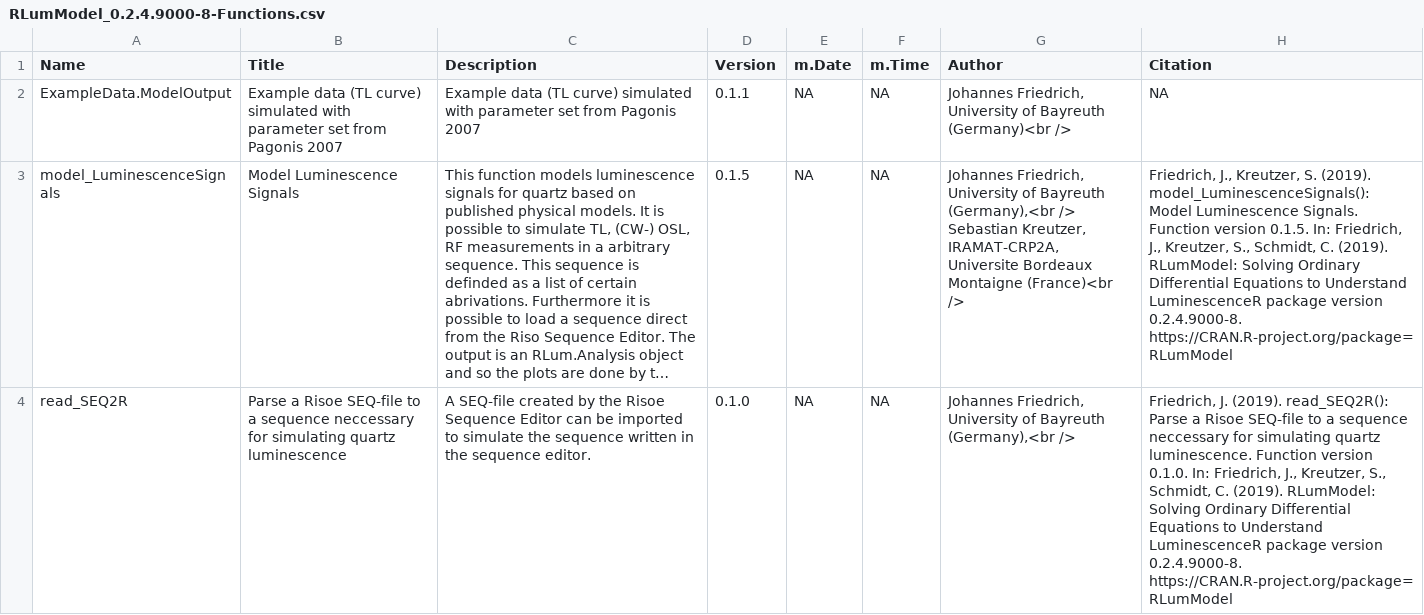
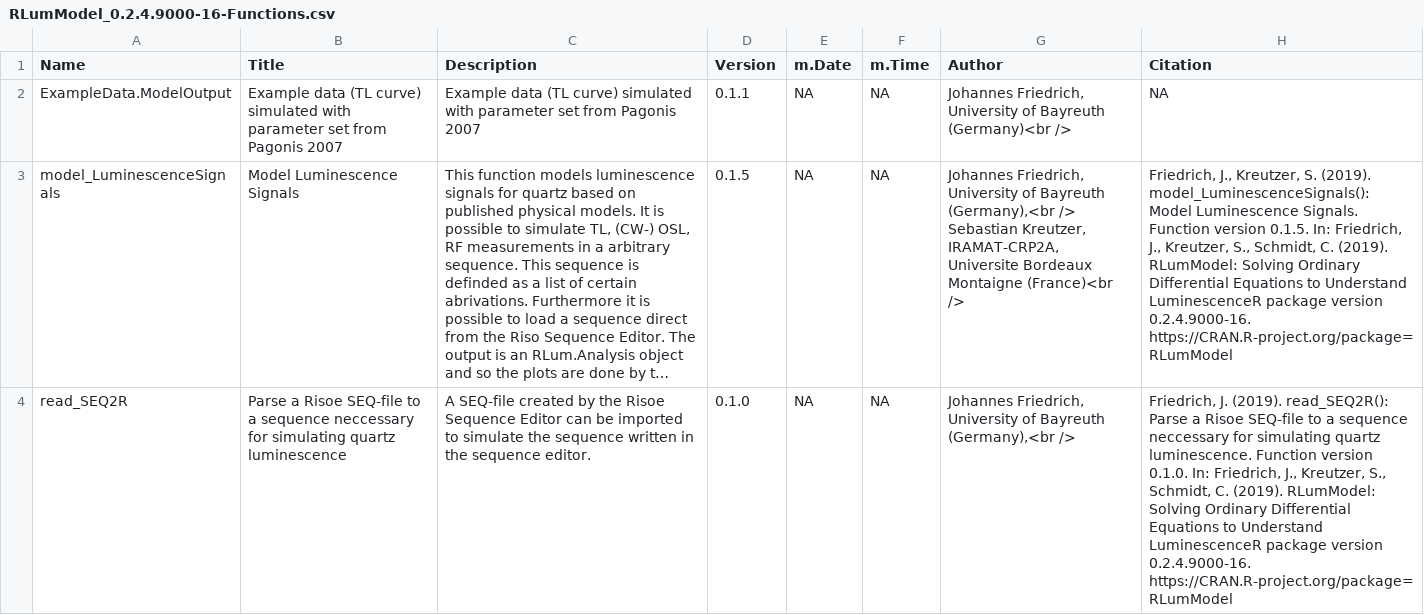
Before and after one commit to R-Lum/RLumModel, a CSV file: RLumModel.BuildResults/RLumModel_0.2.4.9000-16-Functions.csv (was RLumModel.BuildResults/RLumModel_0.2.4.9000-8-Functions.csv), drawn as a sheet; long unchanged cells end in …; the diff names each change by its address in the sheet, - before the commit and + after, or states it on an @@ line.

Commit message:
First sucessfull build after switching to RLumBuild

```diff
--- a/RLumModel.BuildResults/RLumModel_0.2.4.9000-8-Functions.csv
+++ b/RLumModel.BuildResults/RLumModel_0.2.4.9000-16-Functions.csv
-H3 (Citation): …package version 0.2.4.9000-8. https://CRAN.R-project.org/package=RLumModel
+H3 (Citation): …package version 0.2.4.9000-16. https://CRAN.R-project.org/package=RLumModel
-H4 (Citation): …package version 0.2.4.9000-8. https://CRAN.R-project.org/package=RLumModel
+H4 (Citation): …package version 0.2.4.9000-16. https://CRAN.R-project.org/package=RLumModel
```
Also changed, not shown: 30 other files.
